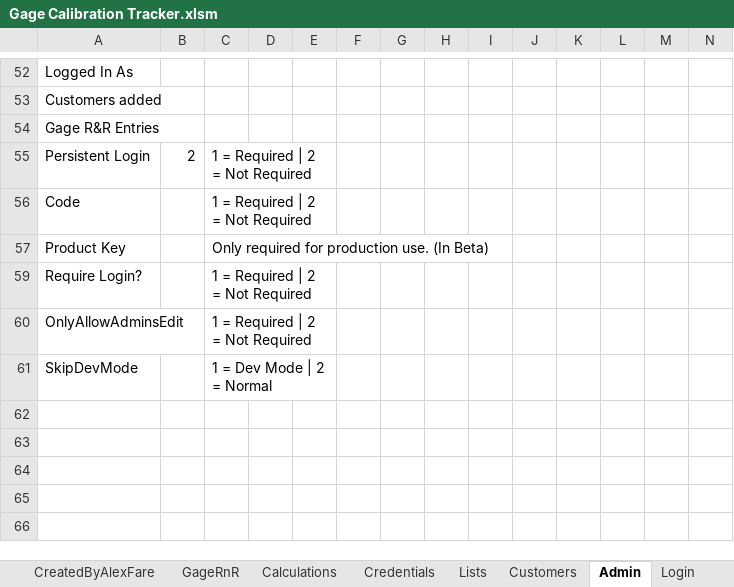
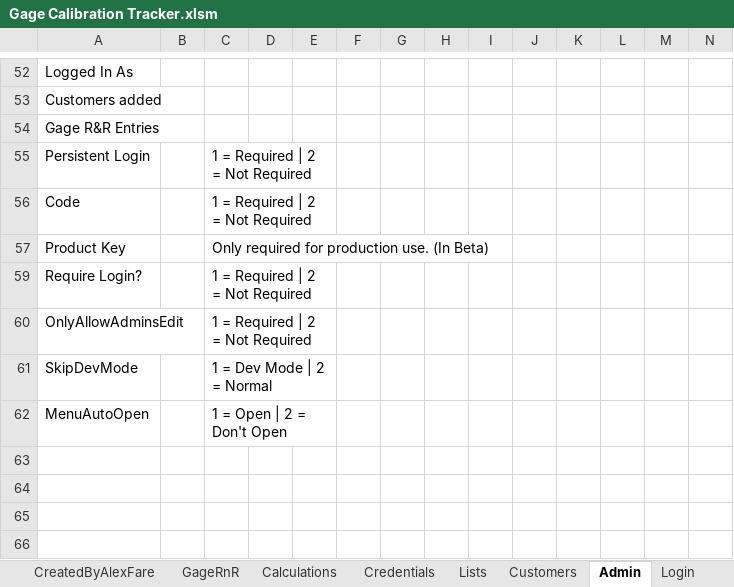
Before and after one commit to alexfare/GageCalibrationTracker, an Excel workbook: Gage Calibration Tracker.xlsm, sheet Admin, drawn as a sheet; only a part is shown, gaps mark what is left out; values as stored, in another font and other column widths than the file's, no borders; rows hold the shown columns only; the diff names each change by its address in the sheet, - before the commit and + after, or states it on an @@ line.

Commit message:
v4.0.5
' Fixed database issue with Part Rev & Serial Number Mixing
' Fixed Application freeze while performing an action issue (This was added to prevent Gage Number overwrites/changes but this issue has also been corrected by removing GageNumber Focus.
' Updated Menu dropbox styling

```diff
--- a/Gage Calibration Tracker.xlsm (sheet Admin)
+++ b/Gage Calibration Tracker.xlsm (sheet Admin)
-B55: 2
+B55: (empty)
-row 62: (empty)
+row 62: MenuAutoOpen |  | 1 = Open | 2 = Don't Open
+C62:E62 merged
```
Also changed, not shown: sheet CreatedByAlexFare, other sheet tabs, hidden cells, charts or pictures, 6 other files.
